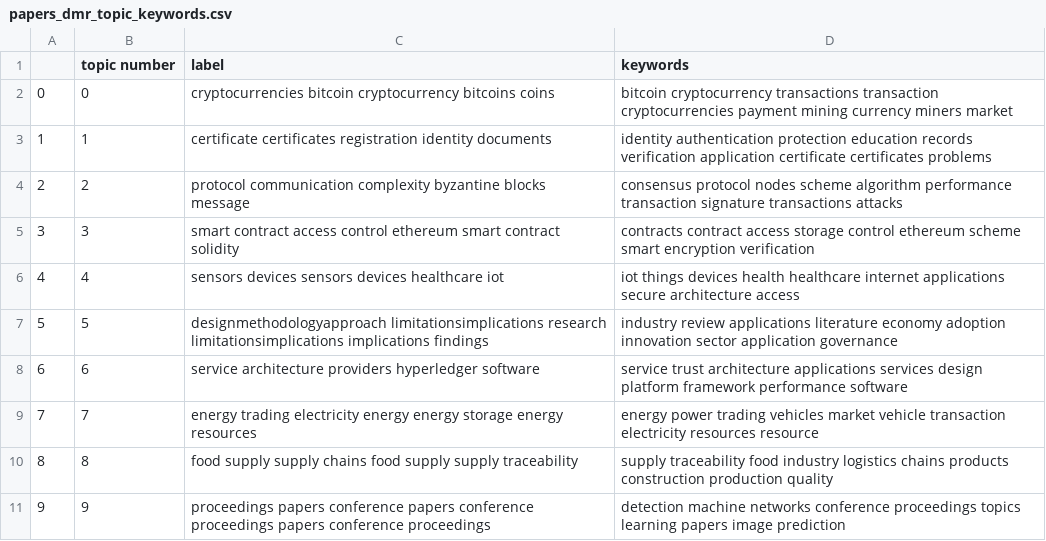
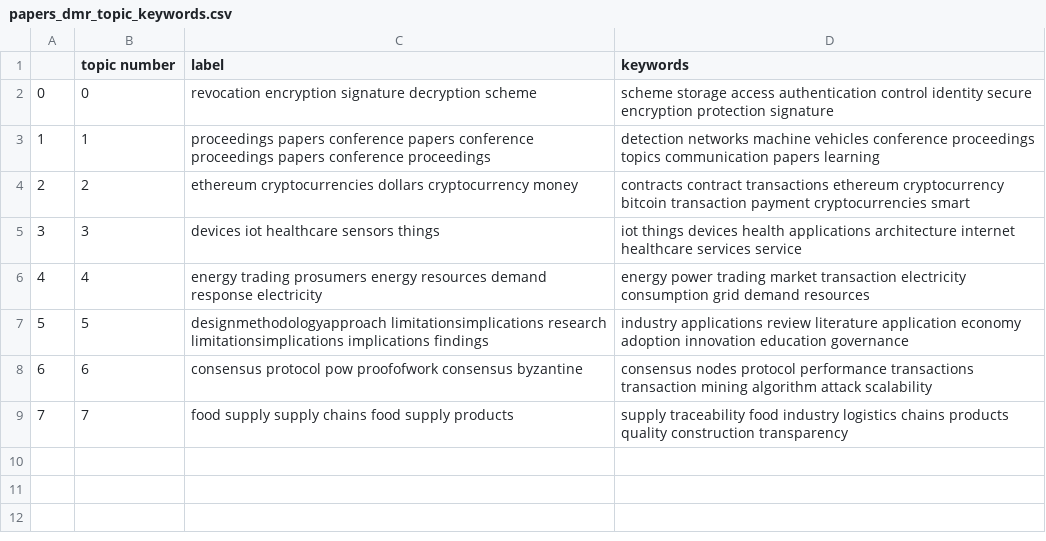
Before and after one commit to textmining-org/topic-forecasting, a CSV file: topic_modeling/results/papers_dmr_topic_keywords.csv, drawn as a sheet.

```diff
--- a/topic_modeling/results/papers_dmr_topic_keywords.csv
+++ b/topic_modeling/results/papers_dmr_topic_keywords.csv
@@ -1,11 +1,9 @@
 ,topic number,label,keywords
-0,0,cryptocurrencies bitcoin cryptocurrency bitcoins coins,bitcoin cryptocurrency transactions transaction cryptocurrencies payment mining currency miners market
-1,1,certificate certificates registration identity documents,identity authentication protection education records verification application certificate certificates problems
-2,2,protocol communication complexity byzantine blocks message,consensus protocol nodes scheme algorithm performance transaction signature transactions attacks
-3,3,smart contract access control ethereum smart contract solidity,contracts contract access storage control ethereum scheme smart encryption verification
-4,4,sensors devices sensors devices healthcare iot,iot things devices health healthcare internet applications secure architecture access
-5,5,designmethodologyapproach limitationsimplications research limitationsimplications implications findings,industry review applications literature economy adoption innovation sector application governance
-6,6,service architecture providers hyperledger software,service trust architecture applications services design platform framework performance software
-7,7,energy trading electricity energy energy storage energy resources,energy power trading vehicles market vehicle transaction electricity resources resource
-8,8,food supply supply chains food supply supply traceability,supply traceability food industry logistics chains products construction production quality
-9,9,proceedings papers conference papers conference proceedings papers conference proceedings,detection machine networks conference proceedings topics learning papers image prediction
+0,0,revocation encryption signature decryption scheme,scheme storage access authentication control identity secure encryption protection signature
+1,1,proceedings papers conference papers conference proceedings papers conference proceedings,detection networks machine vehicles conference proceedings topics communication papers learning
+2,2,ethereum cryptocurrencies dollars cryptocurrency money,contracts contract transactions ethereum cryptocurrency bitcoin transaction payment cryptocurrencies smart
+3,3,devices iot healthcare sensors things,iot things devices health applications architecture internet healthcare services service
+4,4,energy trading prosumers energy resources demand response electricity,energy power trading market transaction electricity consumption grid demand resources
+5,5,designmethodologyapproach limitationsimplications research limitationsimplications implications findings,industry applications review literature application economy adoption innovation education governance
+6,6,consensus protocol pow proofofwork consensus byzantine,consensus nodes protocol performance transactions transaction mining algorithm attack scalability
+7,7,food supply supply chains food supply products,supply traceability food industry logistics chains products quality construction transparency
```
Also changed, not shown: topic_modeling/opt_num_topics/papers_lda_perplexity_coherence.csv, topic_modeling/results/papers_lda_topic_keywords.csv, 15 other files.
